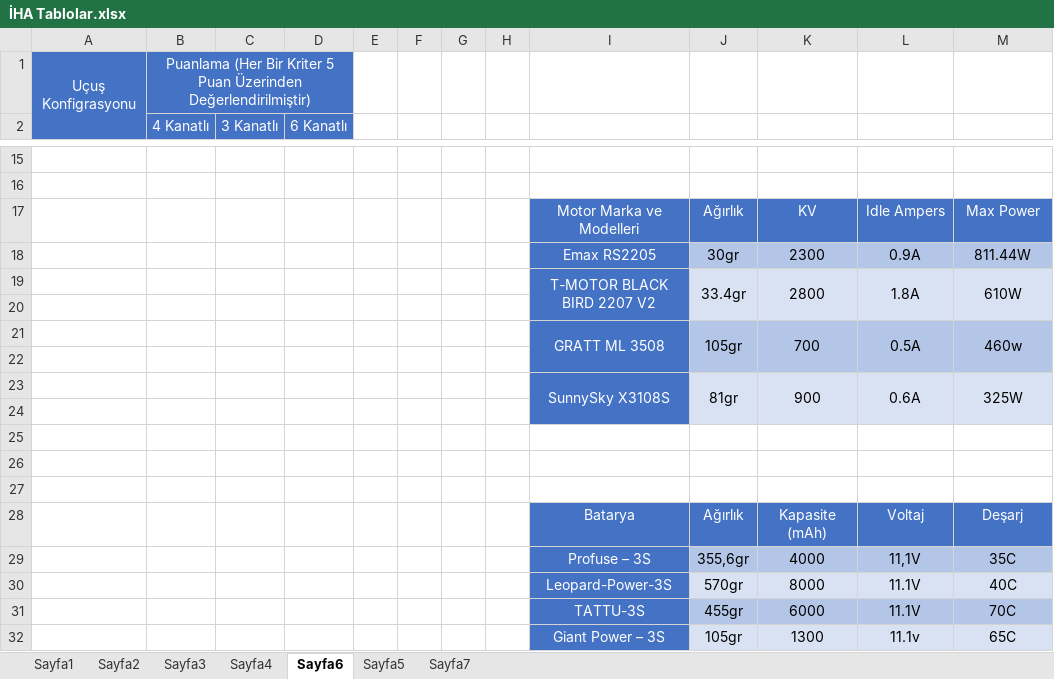
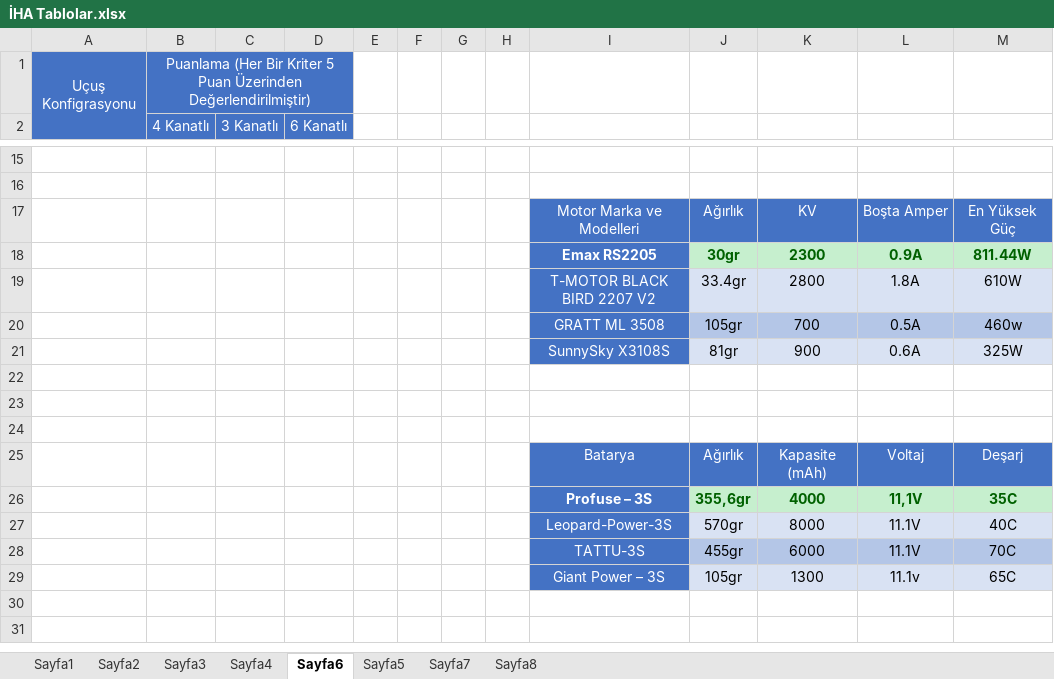
Before and after one commit to FurkanKaraketir/2021-IHA-Files, an Excel workbook: İHA Tablolar.xlsx, sheet Sayfa6, drawn as a sheet; only a part is shown, gaps mark what is left out; values as stored, in another font and other column widths than the file's, no borders; charts and pictures not drawn; removed rows and columns are numbered as before the commit, all else as after; the diff names each change by its address in the sheet, - before the commit and + after, or states it on an @@ line.

```diff
--- a/İHA Tablolar.xlsx (sheet Sayfa6)
+++ b/İHA Tablolar.xlsx (sheet Sayfa6)
+sheet tab: Sayfa8
-L17: Idle Ampers
+L17: Boşta Amper
-M17: Max Power
+M17: En Yüksek Güç
-I18:M18 bold: off
+I18:M18 bold: on
@@ J18:M18 fill: #B4C6E7 → #C6EFCE, text colour: black → #006100 @@
-I19:I20 merged
-J19:J20 merged
-K19:K20 merged
-L19:L20 merged
-M19:M20 merged
-row 20: (empty)
-I21:I22 merged
-J21:J22 merged
-K21:K22 merged
-L21:L22 merged
-M21:M22 merged
-row 22: (empty)
-I23:I24 merged
-J23:J24 merged
-K23:K24 merged
-L23:L24 merged
-M23:M24 merged
-row 24: (empty)
-I26:M26 bold: off
+I26:M26 bold: on
@@ J26:M26 fill: #B4C6E7 → #C6EFCE, text colour: black → #006100 @@
```
Also changed, not shown: sheet Sayfa7, 14 other files.
